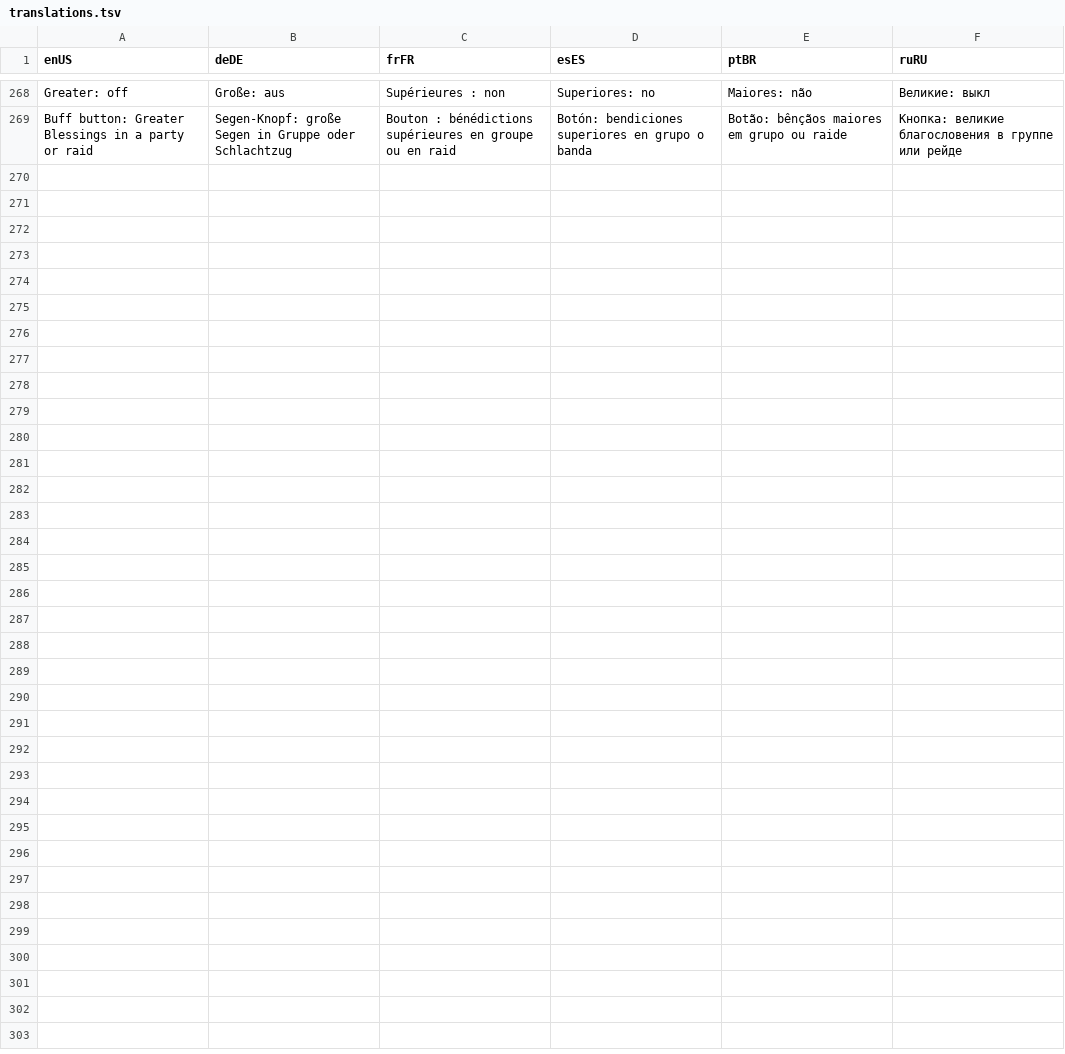
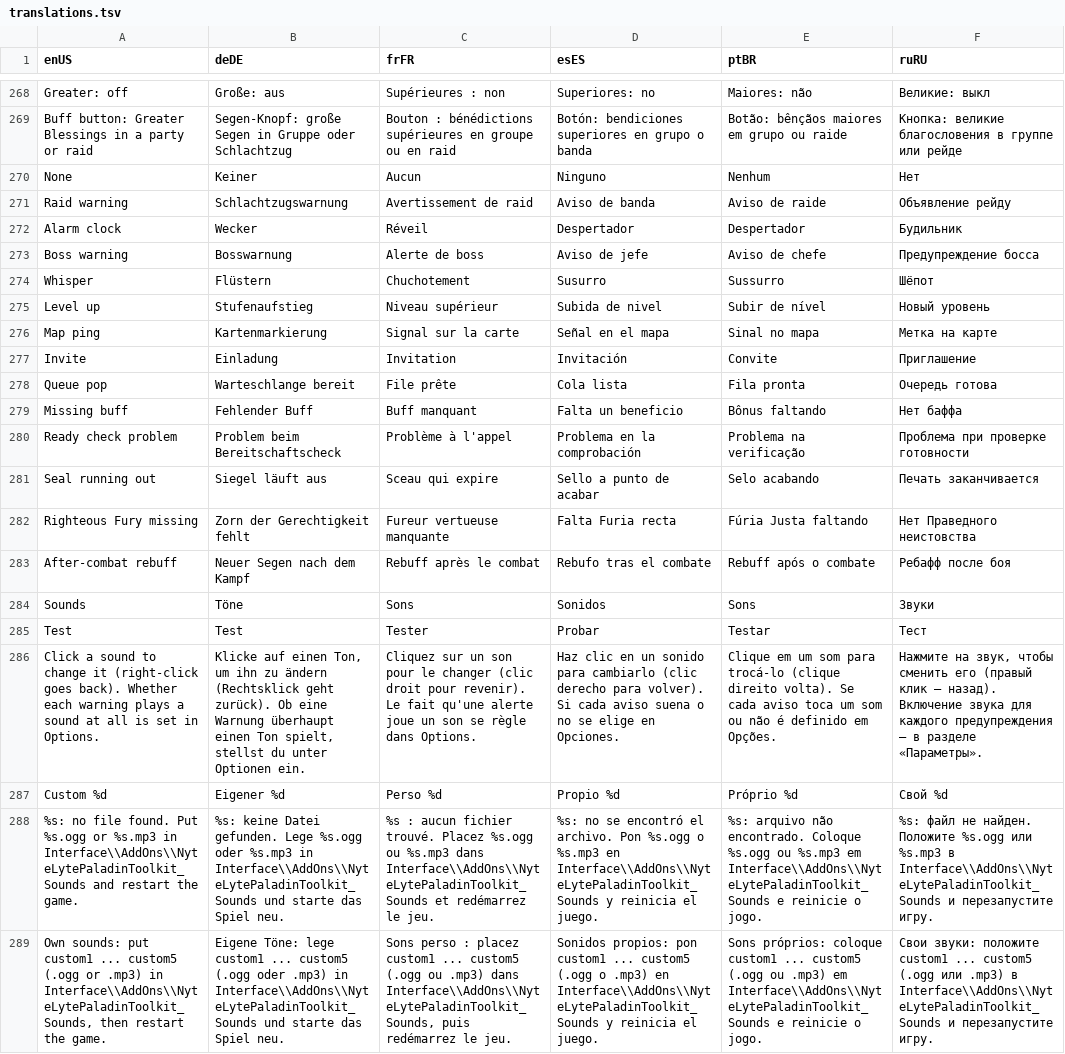
Before and after one commit to Nyte-fyre/NyteLytePaladinToolkit, a TSV file: tools/translations.tsv, drawn as a sheet; only a part is shown, gaps mark what is left out; the diff names each change by its address in the sheet, - before the commit and + after, or states it on an @@ line.

```diff
--- a/tools/translations.tsv
+++ b/tools/translations.tsv
+row 270: None | Keiner | Aucun | Ninguno | Nenhum | Нет
+row 271: Raid warning | Schlachtzugswarnung | Avertissement de raid | Aviso de banda | Aviso de raide | Объявление рейду
+row 272: Alarm clock | Wecker | Réveil | Despertador | Despertador | Будильник
+row 273: Boss warning | Bosswarnung | Alerte de boss | Aviso de jefe | Aviso de chefe | Предупреждение босса
+row 274: Whisper | Flüstern | Chuchotement | Susurro | Sussurro | Шёпот
+row 275: Level up | Stufenaufstieg | Niveau supérieur | Subida de nivel | Subir de nível | Новый уровень
+row 276: Map ping | Kartenmarkierung | Signal sur la carte | Señal en el mapa | Sinal no mapa | Метка на карте
+row 277: Invite | Einladung | Invitation | Invitación | Convite | Приглашение
+row 278: Queue pop | Warteschlange bereit | File prête | Cola lista | Fila pronta | Очередь готова
+row 279: Missing buff | Fehlender Buff | Buff manquant | Falta un beneficio | Bônus faltando | Нет баффа
+row 280: Ready check problem | Problem beim Bereitschaftscheck | Problème à l'appel | Problema en la comprobación | Problema na verificação | Проблема при проверке готовности
+row 281: Seal running out | Siegel läuft aus | Sceau qui expire | Sello a punto de acabar | Selo acabando | Печать заканчивается
+row 282: Righteous Fury missing | Zorn der Gerechtigkeit fehlt | Fureur vertueuse manquante | Falta Furia recta | Fúria Justa faltando | Нет Праведного неистовства
+row 283: After-combat rebuff | Neuer Segen nach dem Kampf | Rebuff après le combat | Rebufo tras el combate | Rebuff após o combate | Ребафф после боя
+row 284: Sounds | Töne | Sons | Sonidos | Sons | Звуки
+row 285: Test | Test | Tester | Probar | Testar | Тест
+row 286: Click a sound to change it (right-click goes back). Whether each warning plays a sound at all is set in Options. | Klicke auf einen Ton, um ihn zu ändern (Rechtsklick geht zurück). Ob eine Warnung überhaupt einen Ton spielt, stellst du unter Optionen ein. | Cliquez sur un son pour le changer (clic droit pour revenir). Le fait qu'une alerte joue un son se règle dans Options. | Haz clic en un sonido para cambiarlo (clic derecho para volver). Si cada aviso suena o no se elige en Opciones. | Clique em um som para trocá-lo (clique direito volta). Se cada aviso toca um som ou não é definido em Opções. | Нажмите на звук, чтобы сменить его (правый клик — назад). Включение звука для каждого предупреждения — в разделе «Параметры».
+row 287: Custom %d | Eigener %d | Perso %d | Propio %d | Próprio %d | Свой %d
+row 288: %s: no file found. Put %s.ogg or %s.mp3 in Interface\\AddOns\\NyteLytePaladinToolkit_Sounds and restart the game. | %s: keine Datei gefunden. Lege %s.ogg oder %s.mp3 in Interface\\AddOns\\NyteLytePaladinToolkit_Sounds und starte das Spiel neu. | %s : aucun fichier trouvé. Placez %s.ogg ou %s.mp3 dans Interface\\AddOns\\NyteLytePaladinToolkit_Sounds et redémarrez le jeu. | %s: no se encontró el archivo. Pon %s.ogg o %s.mp3 en Interface\\AddOns\\NyteLytePaladinToolkit_Sounds y reinicia el juego. | %s: arquivo não encontrado. Coloque %s.ogg ou %s.mp3 em Interface\\AddOns\\NyteLytePaladinToolkit_Sounds e reinicie o jogo. | %s: файл не найден. Положите %s.ogg или %s.mp3 в Interface\\AddOns\\NyteLytePaladinToolkit_Sounds и перезапустите игру.
+row 289: Own sounds: put custom1 ... custom5 (.ogg or .mp3) in Interface\\AddOns\\NyteLytePaladinToolkit_Sounds, then restart the game. | Eigene Töne: lege custom1 ... custom5 (.ogg oder .mp3) in Interface\\AddOns\\NyteLytePaladinToolkit_Sounds und starte das Spiel neu. | Sons perso : placez custom1 ... custom5 (.ogg ou .mp3) dans Interface\\AddOns\\NyteLytePaladinToolkit_Sounds, puis redémarrez le jeu. | Sonidos propios: pon custom1 ... custom5 (.ogg o .mp3) en Interface\\AddOns\\NyteLytePaladinToolkit_Sounds y reinicia el juego. | Sons próprios: coloque custom1 ... custom5 (.ogg ou .mp3) em Interface\\AddOns\\NyteLytePaladinToolkit_Sounds e reinicie o jogo. | Свои звуки: положите custom1 ... custom5 (.ogg или .mp3) в Interface\\AddOns\\NyteLytePaladinToolkit_Sounds и перезапустите игру.
```
Also changed, not shown: 18 other files.
